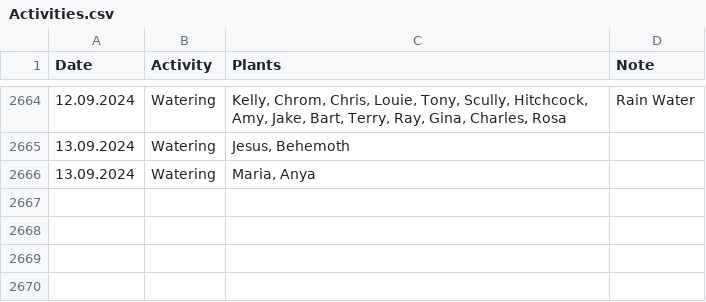
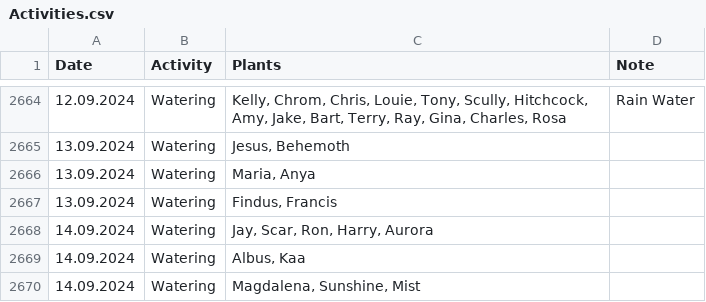
Before and after one commit to MarcoTz/Plants, a CSV file: Logs/Activities.csv, drawn as a sheet; only a part is shown, gaps mark what is left out.

```diff
--- a/Logs/Activities.csv
+++ b/Logs/Activities.csv
@@ -2666 +2666,5 @@ Date;Activity;Plants;Note
 13.09.2024;Watering;Maria, Anya;
+13.09.2024;Watering;Findus, Francis;
+14.09.2024;Watering;Jay, Scar, Ron, Harry, Aurora;
+14.09.2024;Watering;Albus, Kaa;
+14.09.2024;Watering;Magdalena, Sunshine, Mist;
```
Also changed, not shown: Logs/Growth.csv, 5 other files.
